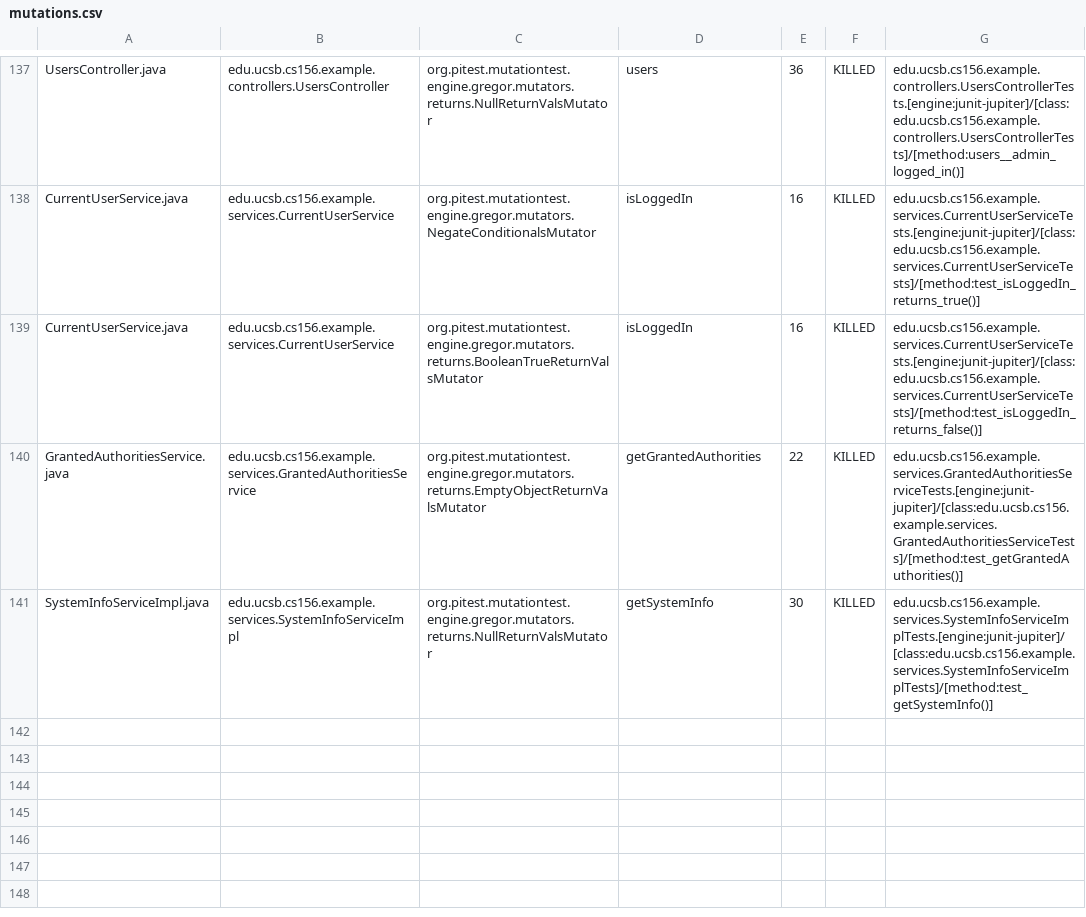
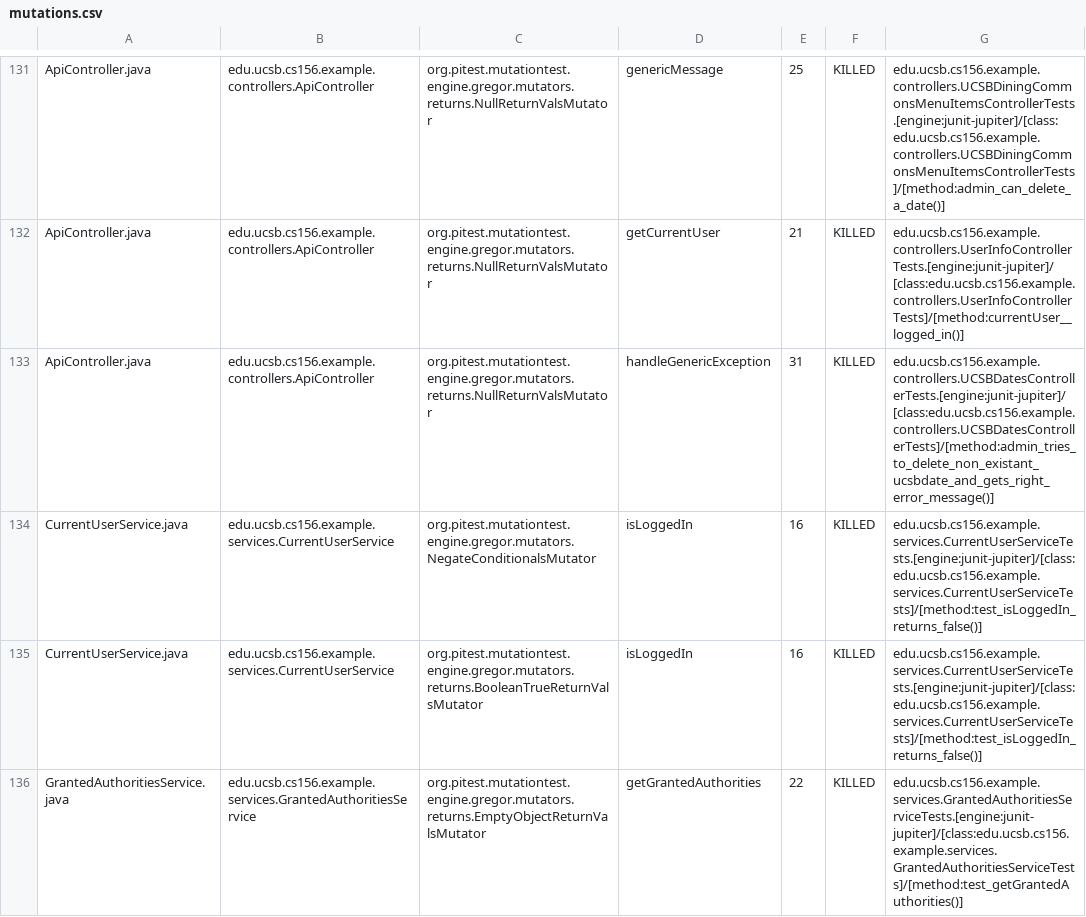
Before and after one commit to ucsb-cs156-f23/team02-f23-5pm-2, a CSV file: pitest/mutations.csv, drawn as a sheet; only a part is shown, gaps mark what is left out; the shorter side is filled out with more unchanged rows; addresses are those after the commit; the diff covers the shown part only; the diff names each change by its address in the sheet, - before the commit and + after, or states it on an @@ line.

Commit message:
Deploying to gh-pages from @ ucsb-cs156-f23/team02-f23-5pm-2@2e3b8a014cdbe1e4a2da6298301e9c7e2b172c27 🚀

```diff
--- a/pitest/mutations.csv
+++ b/pitest/mutations.csv
-A131: UsersController.java
+A131: ApiController.java
-B131: edu.ucsb.cs156.example.controllers.UsersController
+B131: edu.ucsb.cs156.example.controllers.ApiController
-D131: users
+D131: genericMessage
-E131: 36
+E131: 25
-G131: edu.ucsb.cs156.example.controllers.UsersControllerTests.[engine:junit-jupiter]/[class:edu.ucsb.cs156.example.controllers.UsersControllerTests]/[method:users__admin_logged_in()]
+G131: edu.ucsb.cs156.example.controllers.UCSBDiningCommonsMenuItemsControllerTests.[engine:junit-jupiter]/[class:edu.ucsb.cs156.example.controllers.UCSBDiningCommonsMenuItemsControllerTests]/[method:admin_can_delete_a_date()]
@@ row 2 moved to row 132: ApiController.java @@
@@ row 3 moved to row 133: ApiController.java @@
-G134: edu.ucsb.cs156.example.services.CurrentUserServiceTests.[engine:junit-jupiter]/[class:edu.ucsb.cs156.example.services.CurrentUserServiceTests]/[method:test_isLoggedIn_returns_true()]
+G134: edu.ucsb.cs156.example.services.CurrentUserServiceTests.[engine:junit-jupiter]/[class:edu.ucsb.cs156.example.services.CurrentUserServiceTests]/[method:test_isLoggedIn_returns_false()]
```
Also changed, not shown: 1 added row, 1 removed row and 76 moved rows elsewhere in this file, 16 other files.
